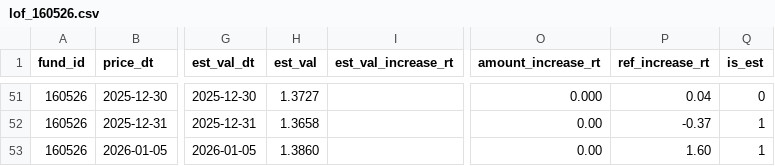
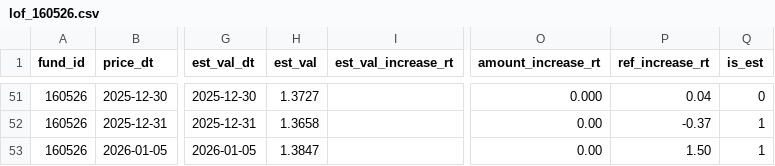
Before and after one commit to skyz72432-max/lof-arbitrage, a CSV file: data/lof_160526.csv, drawn as a sheet; only a part is shown, gaps mark what is left out; the diff names each change by its address in the sheet, - before the commit and + after, or states it on an @@ line.

```diff
--- a/data/lof_160526.csv
+++ b/data/lof_160526.csv
-H53 (est_val): 1.3860
+H53 (est_val): 1.3847
-P53 (ref_increase_rt): 1.60
+P53 (ref_increase_rt): 1.50
```
Also changed, not shown: data/lof_160127.csv, data/lof_160142.csv, 32 other files.
